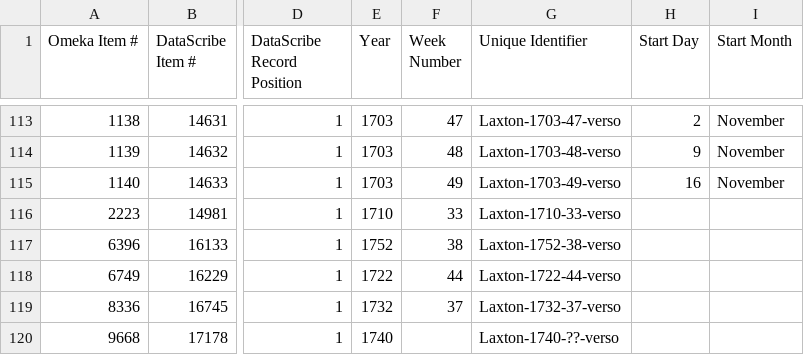
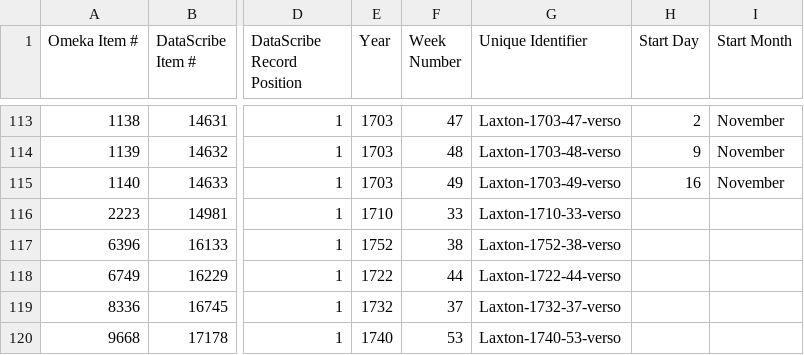
Before and after one commit to chnm/bom, a CSV file: datascribe-exports/2022-09-07-Laxton-weeklybills-causes.csv, drawn as a sheet; only a part is shown, gaps mark what is left out; the diff names each change by its address in the sheet, - before the commit and + after, or states it on an @@ line.

Commit message:
spot fix data

```diff
--- a/datascribe-exports/2022-09-07-Laxton-weeklybills-causes.csv
+++ b/datascribe-exports/2022-09-07-Laxton-weeklybills-causes.csv
-F120 (Week Number): (empty)
+F120 (Week Number): 53
-G120 (Unique Identifier): Laxton-1740-??-verso
+G120 (Unique Identifier): Laxton-1740-53-verso
```
